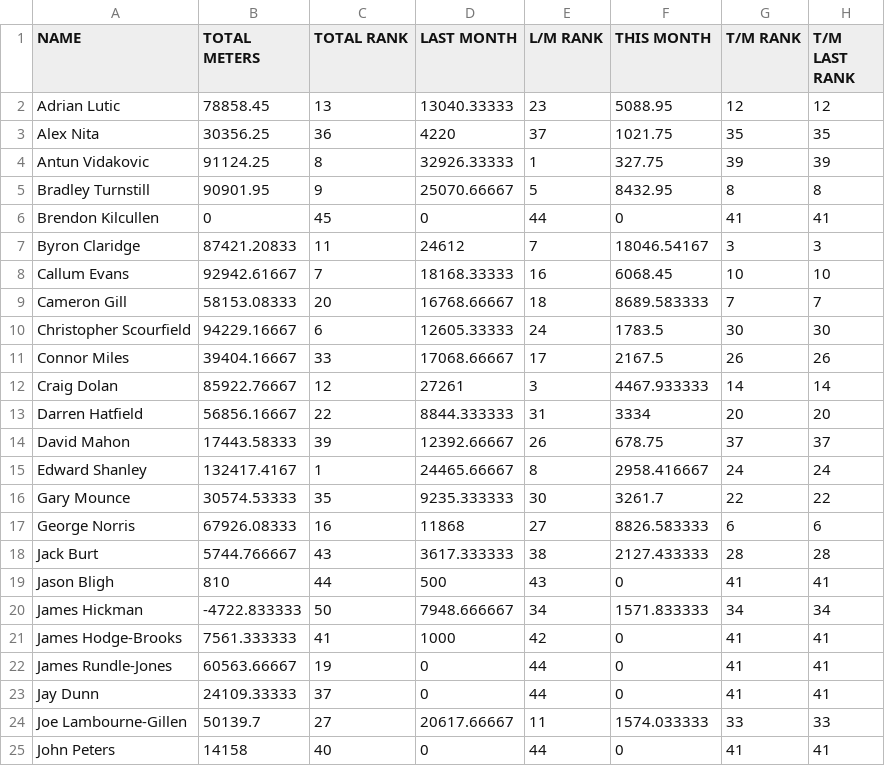
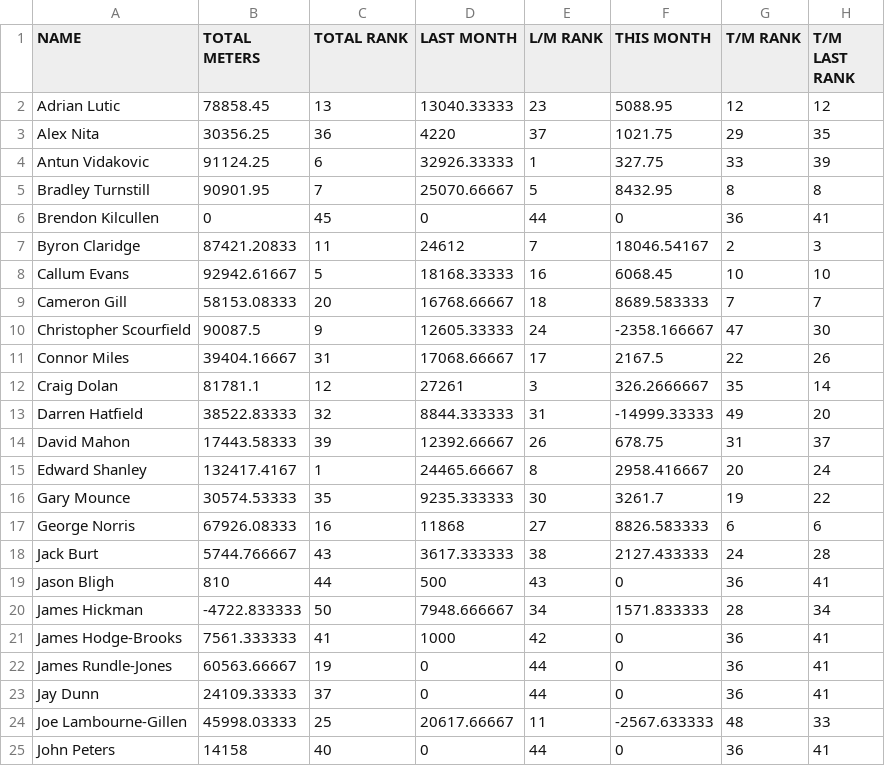
Before and after one commit to HeWearsSpandex/apps, a CSV file: bonus-metres/data/actual_distances.csv, drawn as a sheet; only a part is shown; the diff covers the shown part only.

Commit message:
Update distances via VBA

```diff
--- a/bonus-metres/data/actual_distances.csv
+++ b/bonus-metres/data/actual_distances.csv
@@ -2,24 +2,24 @@ NAME,TOTAL METERS,TOTAL RANK,LAST MONTH,L/M RANK,THIS MONTH,T/M RANK,T/M LAST RA
 Adrian Lutic,78858.45,13,13040.33333,23,5088.95,12,12
-Alex Nita,30356.25,36,4220,37,1021.75,35,35
-Antun Vidakovic,91124.25,8,32926.33333,1,327.75,39,39
-Bradley Turnstill,90901.95,9,25070.66667,5,8432.95,8,8
-Brendon Kilcullen,0,45,0,44,0,41,41
-Byron Claridge,87421.20833,11,24612,7,18046.54167,3,3
-Callum Evans,92942.61667,7,18168.33333,16,6068.45,10,10
+Alex Nita,30356.25,36,4220,37,1021.75,29,35
+Antun Vidakovic,91124.25,6,32926.33333,1,327.75,33,39
+Bradley Turnstill,90901.95,7,25070.66667,5,8432.95,8,8
+Brendon Kilcullen,0,45,0,44,0,36,41
+Byron Claridge,87421.20833,11,24612,7,18046.54167,2,3
+Callum Evans,92942.61667,5,18168.33333,16,6068.45,10,10
 Cameron Gill,58153.08333,20,16768.66667,18,8689.583333,7,7
-Christopher Scourfield,94229.16667,6,12605.33333,24,1783.5,30,30
-Connor Miles,39404.16667,33,17068.66667,17,2167.5,26,26
-Craig Dolan,85922.76667,12,27261,3,4467.933333,14,14
-Darren Hatfield,56856.16667,22,8844.333333,31,3334,20,20
-David Mahon,17443.58333,39,12392.66667,26,678.75,37,37
-Edward Shanley,132417.4167,1,24465.66667,8,2958.416667,24,24
-Gary Mounce,30574.53333,35,9235.333333,30,3261.7,22,22
+Christopher Scourfield,90087.5,9,12605.33333,24,-2358.166667,47,30
+Connor Miles,39404.16667,31,17068.66667,17,2167.5,22,26
+Craig Dolan,81781.1,12,27261,3,326.2666667,35,14
+Darren Hatfield,38522.83333,32,8844.333333,31,-14999.33333,49,20
+David Mahon,17443.58333,39,12392.66667,26,678.75,31,37
+Edward Shanley,132417.4167,1,24465.66667,8,2958.416667,20,24
+Gary Mounce,30574.53333,35,9235.333333,30,3261.7,19,22
 George Norris,67926.08333,16,11868,27,8826.583333,6,6
-Jack Burt,5744.766667,43,3617.333333,38,2127.433333,28,28
-Jason Bligh,810,44,500,43,0,41,41
-James Hickman,-4722.833333,50,7948.666667,34,1571.833333,34,34
-James Hodge-Brooks,7561.333333,41,1000,42,0,41,41
-James Rundle-Jones,60563.66667,19,0,44,0,41,41
-Jay Dunn,24109.33333,37,0,44,0,41,41
-Joe Lambourne-Gillen,50139.7,27,20617.66667,11,1574.033333,33,33
-John Peters,14158,40,0,44,0,41,41
+Jack Burt,5744.766667,43,3617.333333,38,2127.433333,24,28
+Jason Bligh,810,44,500,43,0,36,41
+James Hickman,-4722.833333,50,7948.666667,34,1571.833333,28,34
+James Hodge-Brooks,7561.333333,41,1000,42,0,36,41
+James Rundle-Jones,60563.66667,19,0,44,0,36,41
+Jay Dunn,24109.33333,37,0,44,0,36,41
+Joe Lambourne-Gillen,45998.03333,25,20617.66667,11,-2567.633333,48,33
+John Peters,14158,40,0,44,0,36,41
```
Also changed, not shown: 41 edited cells elsewhere in this file.
